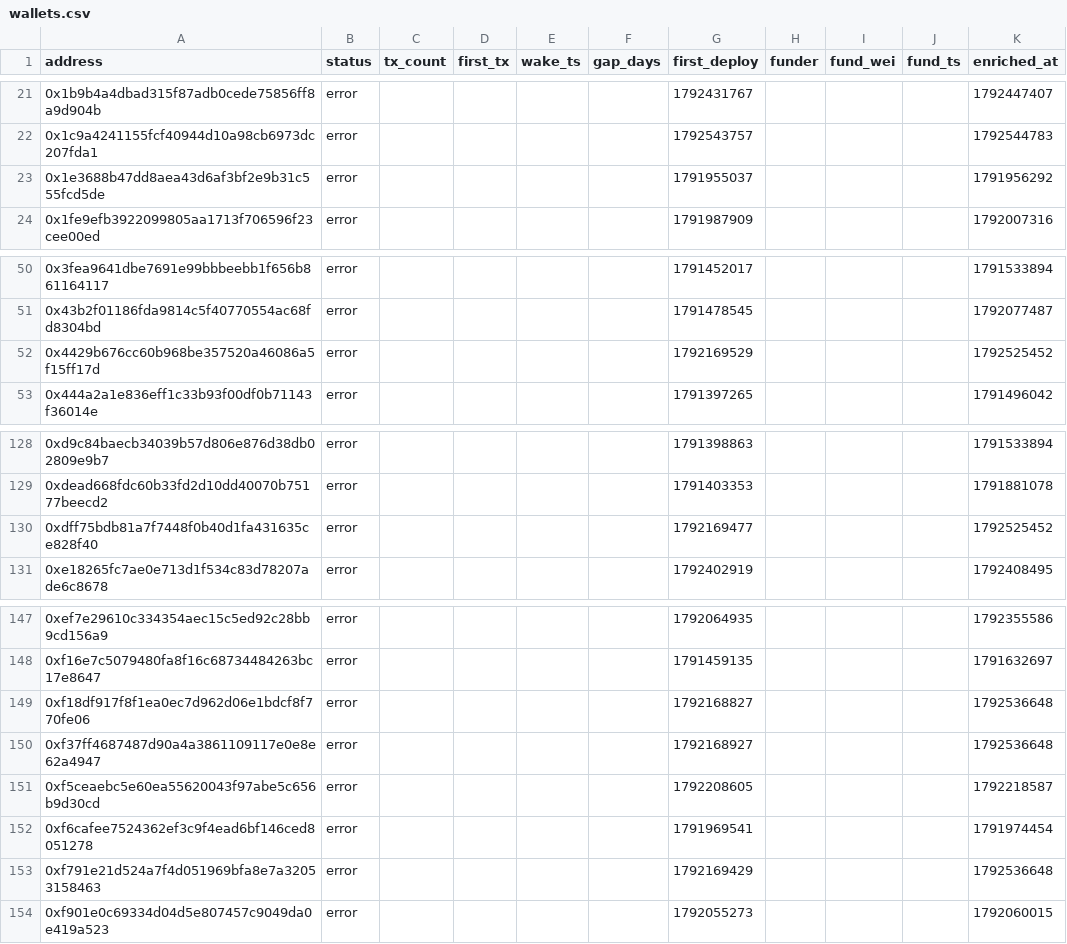
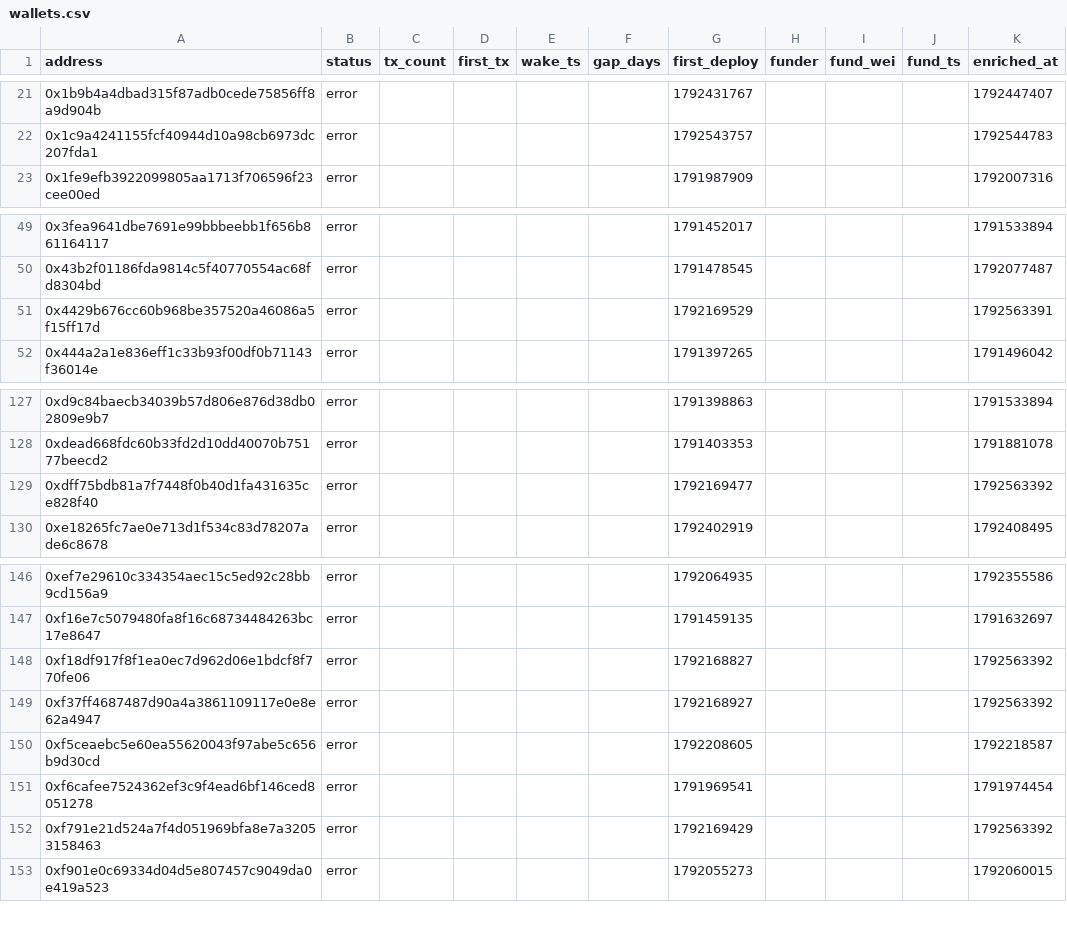
Before and after one commit to ashil13/early-hunter, a CSV file: data/wallets.csv, drawn as a sheet; only a part is shown, gaps mark what is left out.

```diff
--- a/data/wallets.csv
+++ b/data/wallets.csv
@@ -22,3 +22,2 @@ address,status,tx_count,first_tx,wake_ts,gap_days,first_deploy,funder,fund_wei,f
 0x1c9a4241155fcf40944d10a98cb6973dc207fda1,error,,,,,1792543757,,,,1792544783
-0x1e3688b47dd8aea43d6af3bf2e9b31c555fcd5de,error,,,,,1791955037,,,,1791956292
 0x1fe9efb3922099805aa1713f706596f23cee00ed,error,,,,,1791987909,,,,1792007316
@@ -51,3 +50,3 @@ address,status,tx_count,first_tx,wake_ts,gap_days,first_deploy,funder,fund_wei,f
 0x43b2f01186fda9814c5f40770554ac68fd8304bd,error,,,,,1791478545,,,,1792077487
-0x4429b676cc60b968be357520a46086a5f15ff17d,error,,,,,1792169529,,,,1792525452
+0x4429b676cc60b968be357520a46086a5f15ff17d,error,,,,,1792169529,,,,1792563391
 0x444a2a1e836eff1c33b93f00df0b71143f36014e,error,,,,,1791397265,,,,1791496042
@@ -129,3 +128,3 @@ address,status,tx_count,first_tx,wake_ts,gap_days,first_deploy,funder,fund_wei,f
 0xdead668fdc60b33fd2d10dd40070b75177beecd2,error,,,,,1791403353,,,,1791881078
-0xdff75bdb81a7f7448f0b40d1fa431635ce828f40,error,,,,,1792169477,,,,1792525452
+0xdff75bdb81a7f7448f0b40d1fa431635ce828f40,error,,,,,1792169477,,,,1792563392
 0xe18265fc7ae0e713d1f534c83d78207ade6c8678,error,,,,,1792402919,,,,1792408495
@@ -148,7 +147,7 @@ address,status,tx_count,first_tx,wake_ts,gap_days,first_deploy,funder,fund_wei,f
 0xf16e7c5079480fa8f16c68734484263bc17e8647,error,,,,,1791459135,,,,1791632697
-0xf18df917f8f1ea0ec7d962d06e1bdcf8f770fe06,error,,,,,1792168827,,,,1792536648
-0xf37ff4687487d90a4a3861109117e0e8e62a4947,error,,,,,1792168927,,,,1792536648
+0xf18df917f8f1ea0ec7d962d06e1bdcf8f770fe06,error,,,,,1792168827,,,,1792563392
+0xf37ff4687487d90a4a3861109117e0e8e62a4947,error,,,,,1792168927,,,,1792563392
 0xf5ceaebc5e60ea55620043f97abe5c656b9d30cd,error,,,,,1792208605,,,,1792218587
 0xf6cafee7524362ef3c9f4ead6bf146ced8051278,error,,,,,1791969541,,,,1791974454
-0xf791e21d524a7f4d051969bfa8e7a32053158463,error,,,,,1792169429,,,,1792536648
+0xf791e21d524a7f4d051969bfa8e7a32053158463,error,,,,,1792169429,,,,1792563392
 0xf901e0c69334d04d5e807457c9049da0e419a523,error,,,,,1792055273,,,,1792060015
```
Also changed, not shown: data/candidates_seen.csv, 3 other files.
